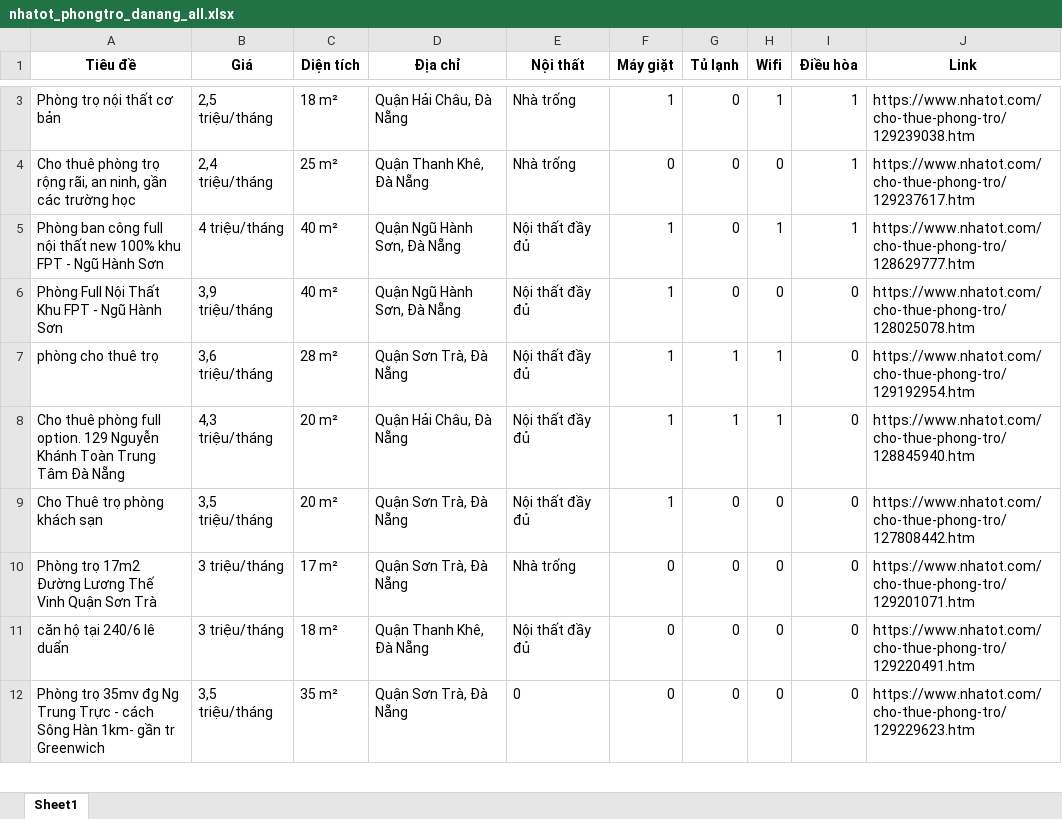
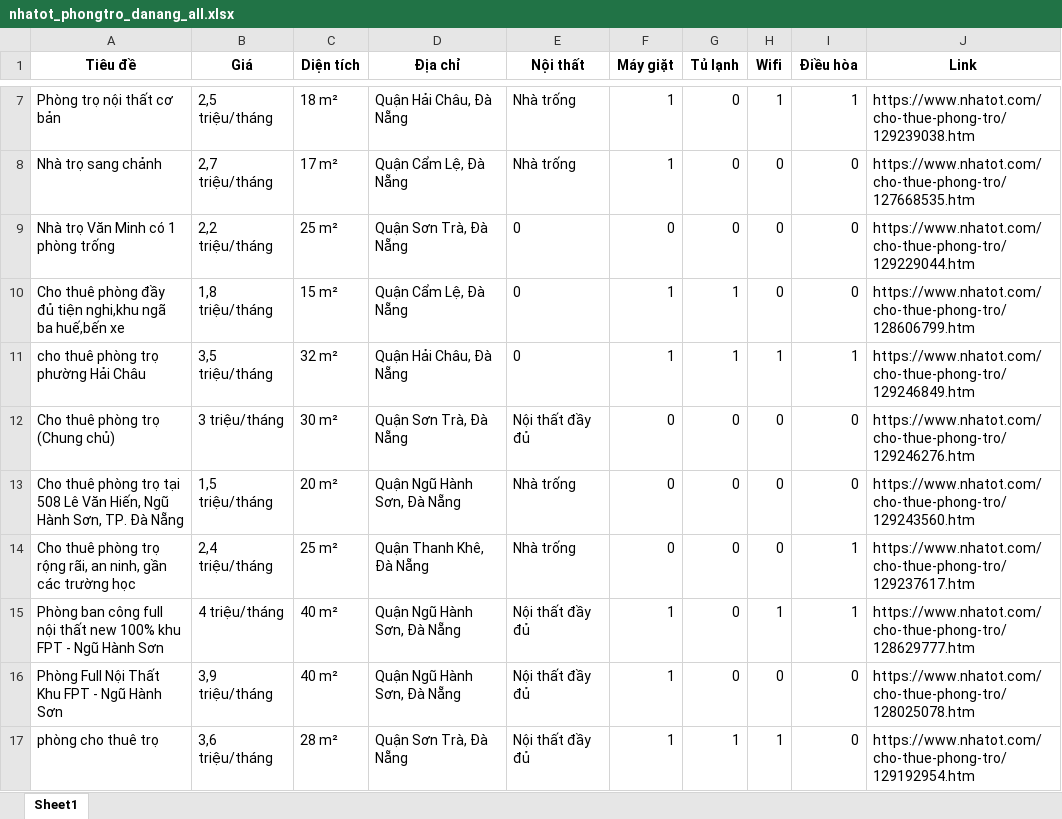
Before and after one commit to 5ude-k/c-o-d-li-u-ph-ng-tr-, an Excel workbook: nhatot_phongtro_danang_all.xlsx, sheet Sheet1, drawn as a sheet; only a part is shown, gaps mark what is left out; the shorter side is filled out with more unchanged rows; values as stored, in another font and other column widths than the file's, no borders; the diff covers the shown part only; the diff names each change by its address in the sheet, - before the commit and + after, or states it on an @@ line.

```diff
--- a/nhatot_phongtro_danang_all.xlsx (sheet Sheet1)
+++ b/nhatot_phongtro_danang_all.xlsx (sheet Sheet1)
@@ row 18 moved to row 8: Nhà trọ sang chảnh @@
@@ row 13 moved to row 9: Nhà trọ Văn Minh có 1 phòng trống @@
+row 10: Cho thuê phòng đầy đủ tiện nghi,khu ngã ba huế,bến xe | 1,8 triệu/tháng | 15 m² | Quận Cẩm Lệ, Đà Nẵng | 0 | 1 | 1 | 0 | 0 | https://www.nhatot.com/cho-thue-phong-tro/128606799.htm
+row 11: cho thuê phòng trọ phường Hải Châu | 3,5 triệu/tháng | 32 m² | Quận Hải Châu, Đà Nẵng | 0 | 1 | 1 | 1 | 1 | https://www.nhatot.com/cho-thue-phong-tro/129246849.htm
+row 12: Cho thuê phòng trọ (Chung chủ) | 3 triệu/tháng | 30 m² | Quận Sơn Trà, Đà Nẵng | Nội thất đầy đủ | 0 | 0 | 0 | 0 | https://www.nhatot.com/cho-thue-phong-tro/129246276.htm
+row 13: Cho thuê phòng trọ tại 508 Lê Văn Hiến, Ngũ Hành Sơn, TP. Đà Nẵng | 1,5 triệu/tháng | 20 m² | Quận Ngũ Hành Sơn, Đà Nẵng | Nhà trống | 0 | 0 | 0 | 0 | https://www.nhatot.com/cho-thue-phong-tro/129243560.htm
```
Also changed, not shown: 6 added rows, 12 removed rows, 1 moved row and 1 edited cell elsewhere in this sheet, 3 other files.
